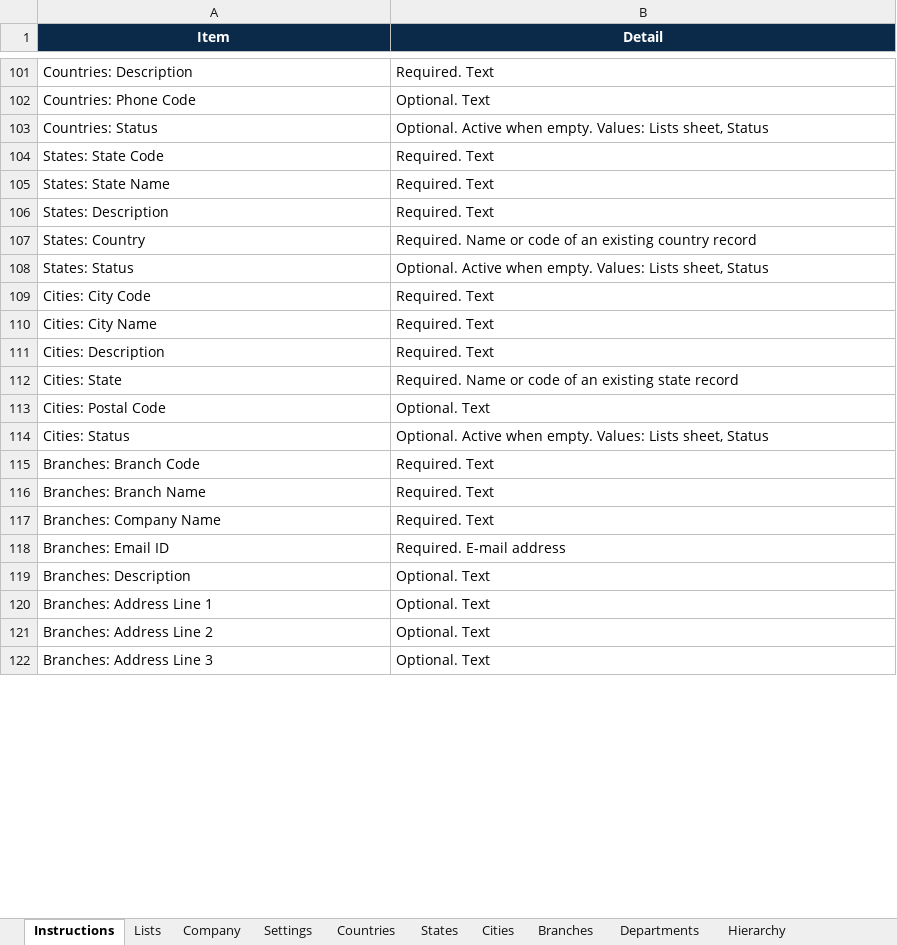
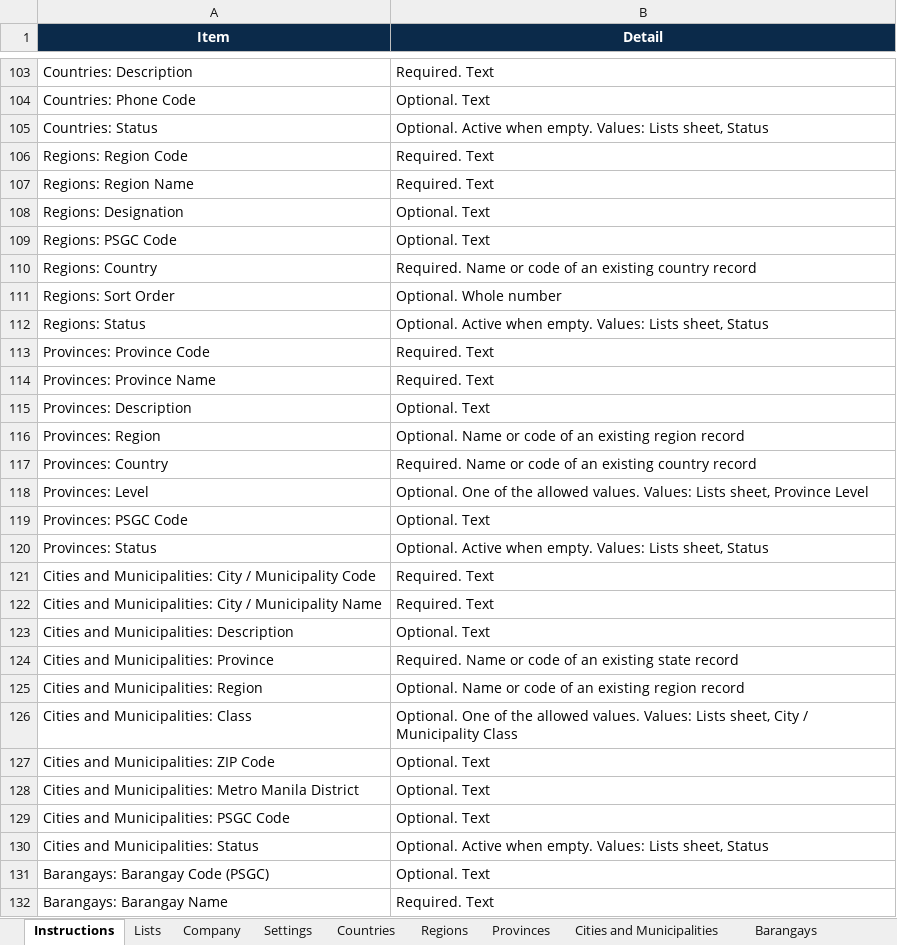
Before and after one commit to IortaTexhNXT-DEV/BDOI-OOTB, an Excel workbook: docs/package/05_Delivery/Upload_Templates/GoLive_Configuration_Workbook.xlsx, sheet Instructions, drawn as a sheet; only a part is shown, gaps mark what is left out; the shorter side is filled out with more unchanged rows; values as stored, in another font and other column widths than the file's, no borders; removed rows and columns are numbered as before the commit, all else as after; the diff covers the shown part only; the diff names each change by its address in the sheet, - before the commit and + after, or states it on an @@ line.

Commit message:
Philippine geography and practice masters out of the box: PSGC regions, provinces, cities and municipalities, ZIP codes, barangay loader; Province replaces State; Thai reference rows retired

```diff
--- a/docs/package/05_Delivery/Upload_Templates/GoLive_Configuration_Workbook.xlsx (sheet Instructions)
+++ b/docs/package/05_Delivery/Upload_Templates/GoLive_Configuration_Workbook.xlsx (sheet Instructions)
-sheet tab: States
+sheet tab: Regions
-sheet tab: Cities
+sheet tab: Provinces
+sheet tab: Cities and Municipalities
+sheet tab: Barangays
-A106 (Item): States: State Code
+A106 (Item): Regions: Region Code
-A107 (Item): States: State Name
+A107 (Item): Regions: Region Name
-row 106: States: Description | Required. Text
+row 108: Regions: Designation | Optional. Text
+row 109: Regions: PSGC Code | Optional. Text
-A110 (Item): States: Country
+A110 (Item): Regions: Country
+row 111: Regions: Sort Order | Optional. Whole number
-A112 (Item): States: Status
+A112 (Item): Regions: Status
-A113 (Item): Cities: City Code
+A113 (Item): Provinces: Province Code
-A114 (Item): Cities: City Name
+A114 (Item): Provinces: Province Name
+row 115: Provinces: Description | Optional. Text
+row 116: Provinces: Region | Optional. Name or code of an existing region record
+row 117: Provinces: Country | Required. Name or code of an existing country record
+row 118: Provinces: Level | Optional. One of the allowed values. Values: Lists sheet, Province Level
+row 119: Provinces: PSGC Code | Optional. Text
+row 120: Provinces: Status | Optional. Active when empty. Values: Lists sheet, Status
-A121 (Item): Cities: Description
+A121 (Item): Cities and Municipalities: City / Municipality Code
+row 122: Cities and Municipalities: City / Municipality Name | Required. Text
+row 123: Cities and Municipalities: Description | Optional. Text
-A124 (Item): Cities: State
+A124 (Item): Cities and Municipalities: Province
+row 125: Cities and Municipalities: Region | Optional. Name or code of an existing region record
+row 126: Cities and Municipalities: Class | Optional. One of the allowed values. Values: Lists sheet, City / Municipality Class
-A127 (Item): Cities: Postal Code
+A127 (Item): Cities and Municipalities: ZIP Code
+row 128: Cities and Municipalities: Metro Manila District | Optional. Text
+row 129: Cities and Municipalities: PSGC Code | Optional. Text
-A130 (Item): Cities: Status
+A130 (Item): Cities and Municipalities: Status
+row 131: Barangays: Barangay Code (PSGC) | Optional. Text
+row 132: Barangays: Barangay Name | Required. Text
```
Also changed, not shown: 11 added rows, 3 removed rows and 40 edited cells elsewhere in this sheet, sheet Regions, sheet Banks, sheet Lists, sheet Insurers, sheet Provinces, sheet Company, 3 more sheets, docs/package/05_Delivery/Upload_Templates/Bank_Upload_Template.xlsx, docs/package/05_Delivery/Upload_Templates/Company_Upload_Template.xlsx, 51 other files.
